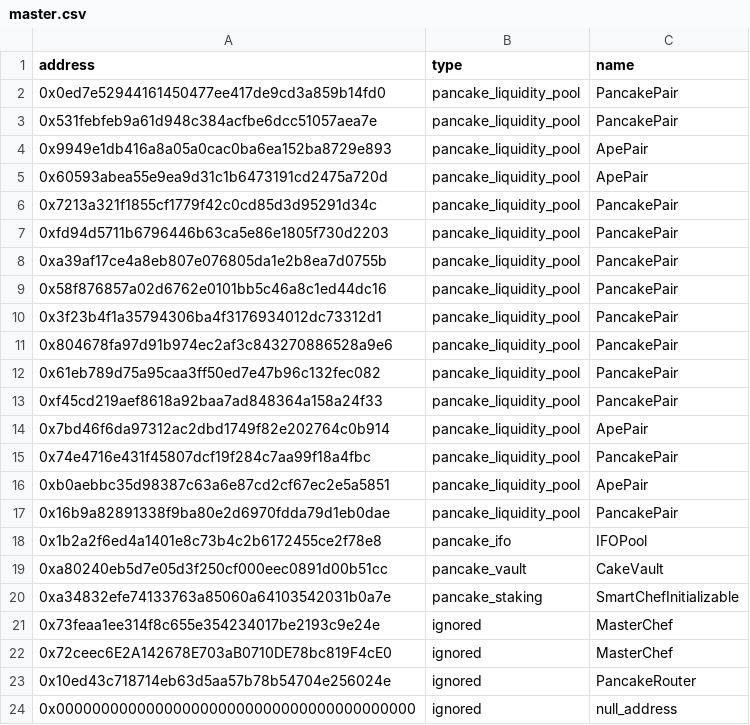
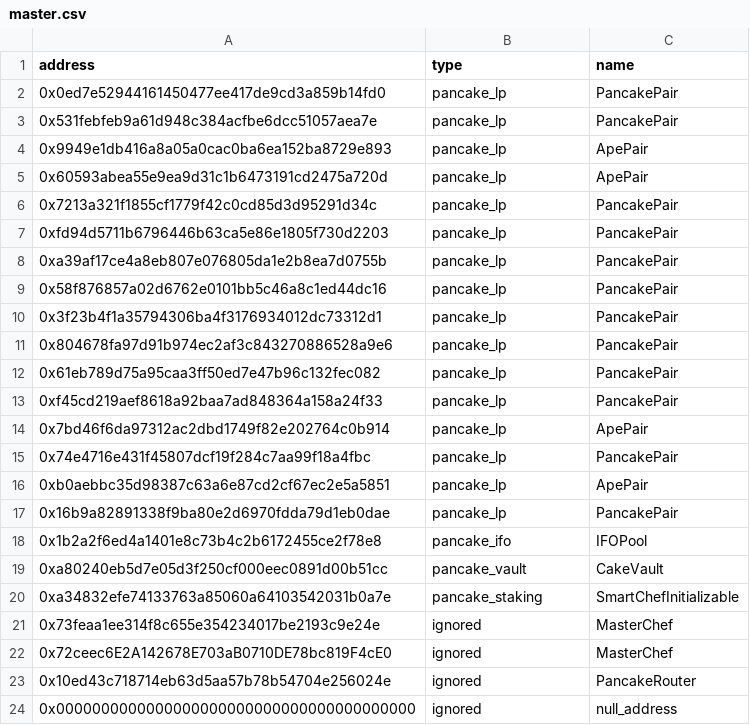
Before and after one commit to killstealking/contract-master, a CSV file: contract_master/bsc/master.csv, drawn as a sheet.

Commit message:
refactor: rename pancake liquidity type

```diff
--- a/contract_master/bsc/master.csv
+++ b/contract_master/bsc/master.csv
@@ -1,18 +1,18 @@
 address,type,name
-0x0ed7e52944161450477ee417de9cd3a859b14fd0,pancake_liquidity_pool,PancakePair
-0x531febfeb9a61d948c384acfbe6dcc51057aea7e,pancake_liquidity_pool,PancakePair
-0x9949e1db416a8a05a0cac0ba6ea152ba8729e893,pancake_liquidity_pool,ApePair
-0x60593abea55e9ea9d31c1b6473191cd2475a720d,pancake_liquidity_pool,ApePair
-0x7213a321f1855cf1779f42c0cd85d3d95291d34c,pancake_liquidity_pool,PancakePair
-0xfd94d5711b6796446b63ca5e86e1805f730d2203,pancake_liquidity_pool,PancakePair
-0xa39af17ce4a8eb807e076805da1e2b8ea7d0755b,pancake_liquidity_pool,PancakePair
-0x58f876857a02d6762e0101bb5c46a8c1ed44dc16,pancake_liquidity_pool,PancakePair
-0x3f23b4f1a35794306ba4f3176934012dc73312d1,pancake_liquidity_pool,PancakePair
-0x804678fa97d91b974ec2af3c843270886528a9e6,pancake_liquidity_pool,PancakePair
-0x61eb789d75a95caa3ff50ed7e47b96c132fec082,pancake_liquidity_pool,PancakePair
-0xf45cd219aef8618a92baa7ad848364a158a24f33,pancake_liquidity_pool,PancakePair
-0x7bd46f6da97312ac2dbd1749f82e202764c0b914,pancake_liquidity_pool,ApePair
-0x74e4716e431f45807dcf19f284c7aa99f18a4fbc,pancake_liquidity_pool,PancakePair
-0xb0aebbc35d98387c63a6e87cd2cf67ec2e5a5851,pancake_liquidity_pool,ApePair
-0x16b9a82891338f9ba80e2d6970fdda79d1eb0dae,pancake_liquidity_pool,PancakePair
+0x0ed7e52944161450477ee417de9cd3a859b14fd0,pancake_lp,PancakePair
+0x531febfeb9a61d948c384acfbe6dcc51057aea7e,pancake_lp,PancakePair
+0x9949e1db416a8a05a0cac0ba6ea152ba8729e893,pancake_lp,ApePair
+0x60593abea55e9ea9d31c1b6473191cd2475a720d,pancake_lp,ApePair
+0x7213a321f1855cf1779f42c0cd85d3d95291d34c,pancake_lp,PancakePair
+0xfd94d5711b6796446b63ca5e86e1805f730d2203,pancake_lp,PancakePair
+0xa39af17ce4a8eb807e076805da1e2b8ea7d0755b,pancake_lp,PancakePair
+0x58f876857a02d6762e0101bb5c46a8c1ed44dc16,pancake_lp,PancakePair
+0x3f23b4f1a35794306ba4f3176934012dc73312d1,pancake_lp,PancakePair
+0x804678fa97d91b974ec2af3c843270886528a9e6,pancake_lp,PancakePair
+0x61eb789d75a95caa3ff50ed7e47b96c132fec082,pancake_lp,PancakePair
+0xf45cd219aef8618a92baa7ad848364a158a24f33,pancake_lp,PancakePair
+0x7bd46f6da97312ac2dbd1749f82e202764c0b914,pancake_lp,ApePair
+0x74e4716e431f45807dcf19f284c7aa99f18a4fbc,pancake_lp,PancakePair
+0xb0aebbc35d98387c63a6e87cd2cf67ec2e5a5851,pancake_lp,ApePair
+0x16b9a82891338f9ba80e2d6970fdda79d1eb0dae,pancake_lp,PancakePair
 0x1b2a2f6ed4a1401e8c73b4c2b6172455ce2f78e8,pancake_ifo,IFOPool
```
Also changed, not shown: 1 other file.
